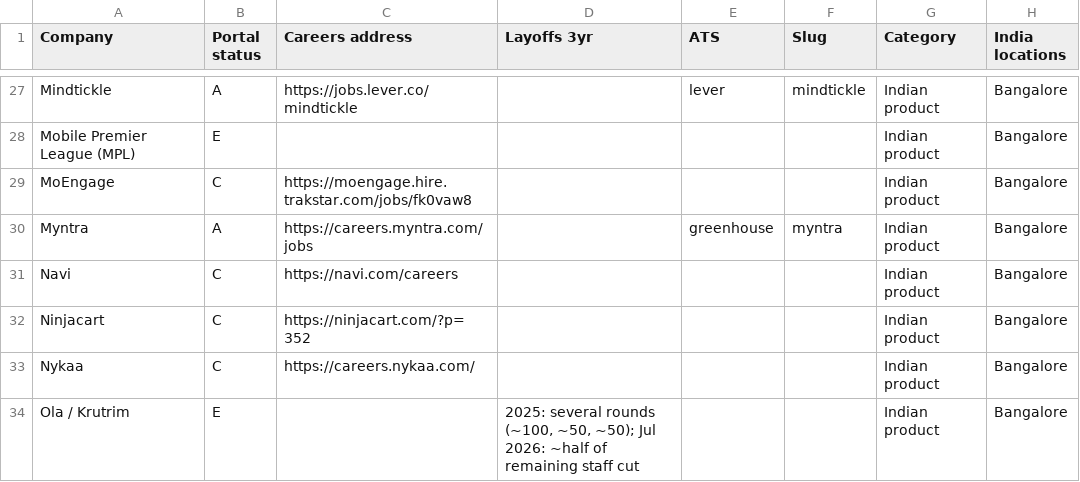
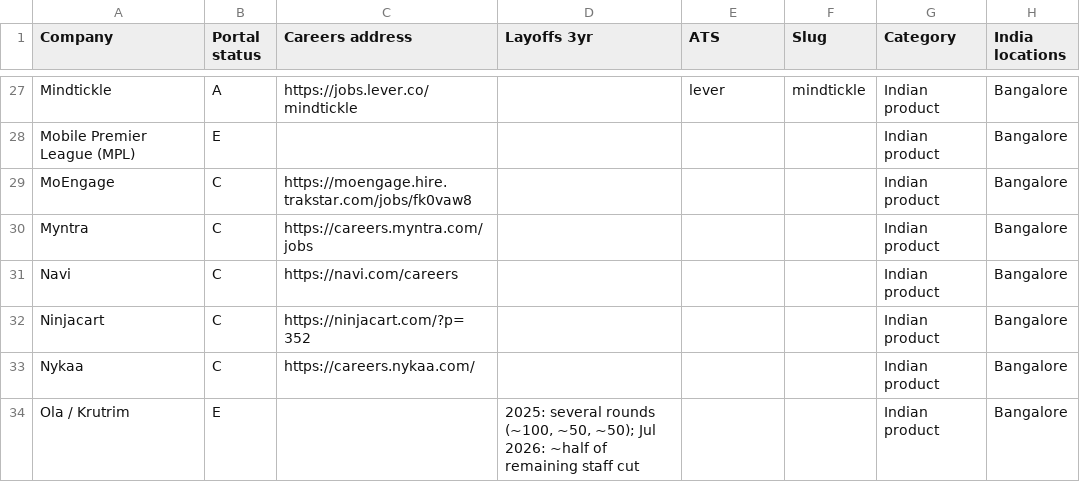
Before and after one commit to lakshmareddychada28-cmyk/MahaJobSearchTool, a CSV file: data/companies.csv, drawn as a sheet; only a part is shown, gaps mark what is left out; the diff covers the shown part only.

```diff
--- a/data/companies.csv
+++ b/data/companies.csv
@@ -29,3 +29,3 @@ Mobile Premier League (MPL),E,,,,,Indian product,Bangalore
 MoEngage,C,https://moengage.hire.trakstar.com/jobs/fk0vaw8,,,,Indian product,Bangalore
-Myntra,A,https://careers.myntra.com/jobs,,greenhouse,myntra,Indian product,Bangalore
+Myntra,C,https://careers.myntra.com/jobs,,,,Indian product,Bangalore
 Navi,C,https://navi.com/careers,,,,Indian product,Bangalore
```
Also changed, not shown: 21 edited cells elsewhere in this file, 1 other file.
